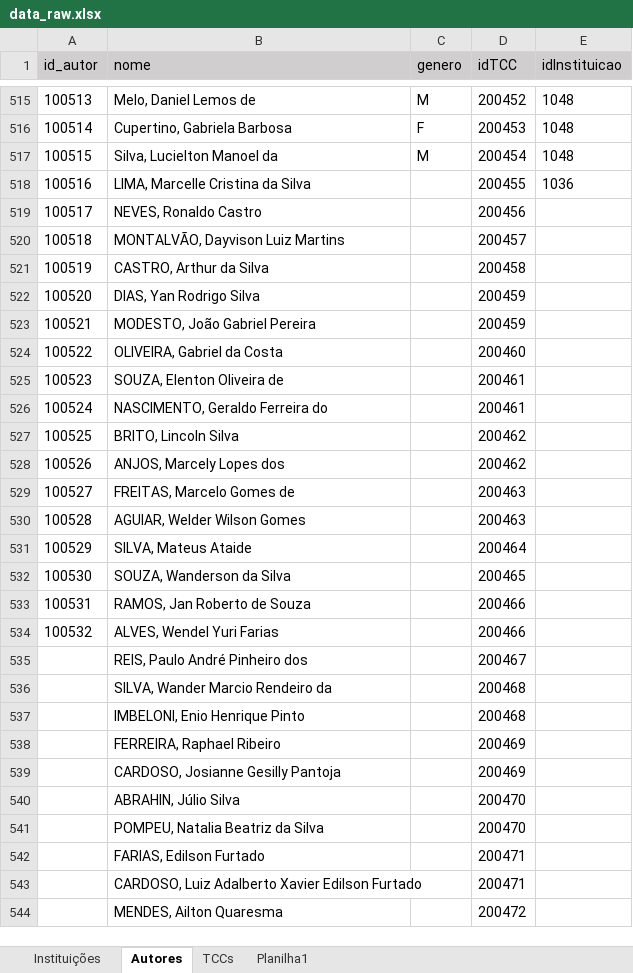
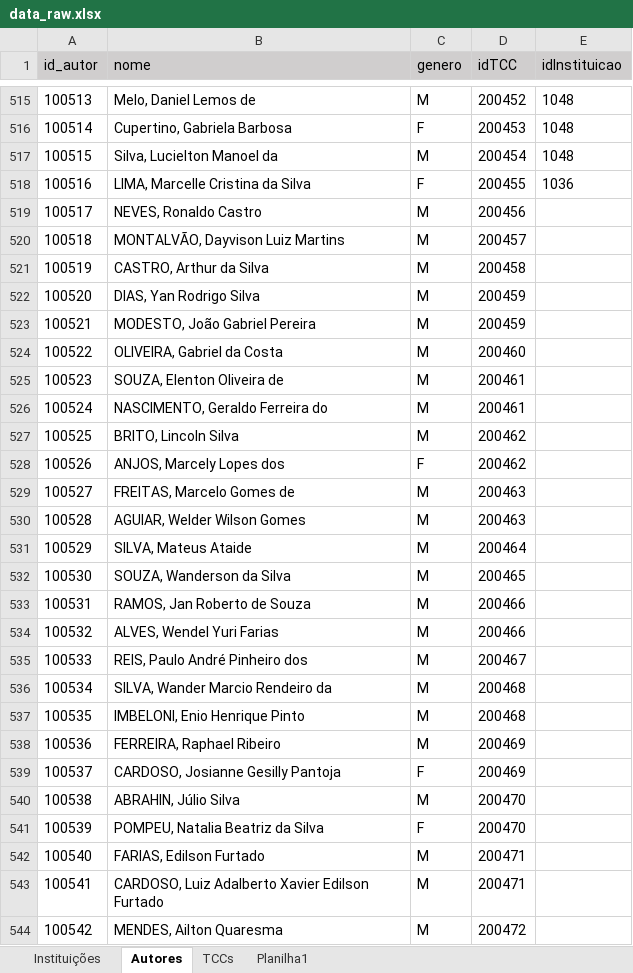
Before and after one commit to Geilsondss/Fluxo_da_Comunicacao_Cientifica_Lic_Comp, an Excel workbook: Data/data_raw.xlsx, sheet Autores, drawn as a sheet; only a part is shown, gaps mark what is left out; values as stored, in another font and other column widths than the file's, no borders; the diff covers the shown part only; the diff names each change by its address in the sheet, - before the commit and + after, or states it on an @@ line.

```diff
--- a/Data/data_raw.xlsx (sheet Autores)
+++ b/Data/data_raw.xlsx (sheet Autores)
-C518 (genero): (empty)
+C518 (genero): F
-C519:C527 (genero): (empty)
+C519:C527 (genero): M
-C528 (genero): (empty)
+C528 (genero): F
-C529:C538 (genero): (empty)
+C529:C538 (genero): M
-A535 (id_autor): (empty)
+A535 (id_autor): 100533
-A536 (id_autor): (empty)
+A536 (id_autor): 100534
-A537 (id_autor): (empty)
+A537 (id_autor): 100535
-A538 (id_autor): (empty)
+A538 (id_autor): 100536
-A539 (id_autor): (empty)
+A539 (id_autor): 100537
-C539 (genero): (empty)
+C539 (genero): F
-A540 (id_autor): (empty)
+A540 (id_autor): 100538
-C540 (genero): (empty)
+C540 (genero): M
-A541 (id_autor): (empty)
+A541 (id_autor): 100539
-C541 (genero): (empty)
+C541 (genero): F
-A542 (id_autor): (empty)
+A542 (id_autor): 100540
-C542:C544 (genero): (empty)
+C542:C544 (genero): M
-A543 (id_autor): (empty)
+A543 (id_autor): 100541
-A544 (id_autor): (empty)
+A544 (id_autor): 100542
```
Also changed, not shown: 60 edited cells elsewhere in this sheet.
